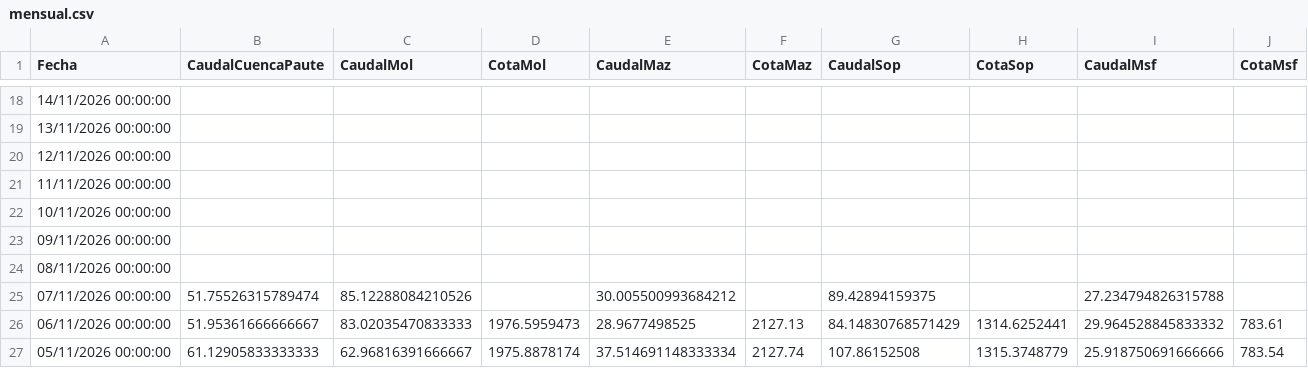
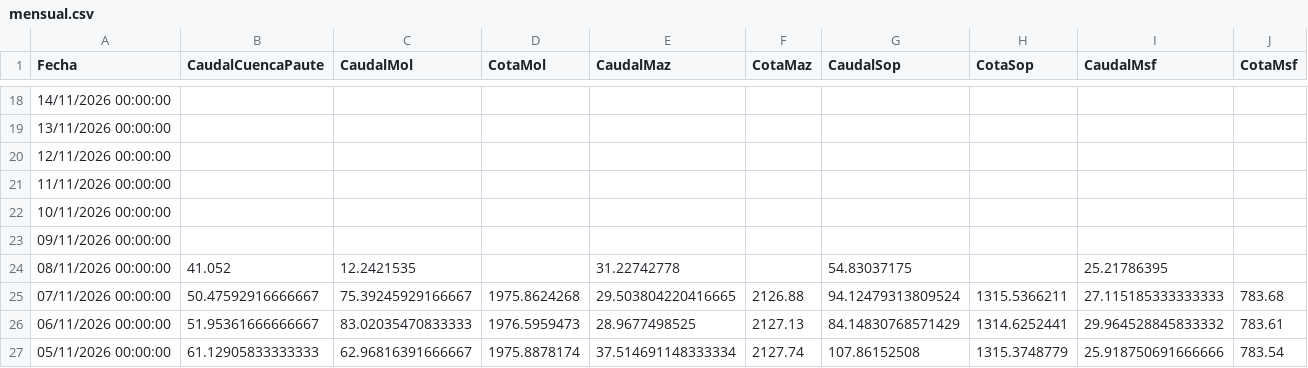
Before and after one commit to davidmunoz-create/hidroelectricamazar, a CSV file: data/mensual.csv, drawn as a sheet; only a part is shown, gaps mark what is left out.

```diff
--- a/data/mensual.csv
+++ b/data/mensual.csv
@@ -23,4 +23,4 @@ Fecha,CaudalCuencaPaute,CaudalMol,CotaMol,CaudalMaz,CotaMaz,CaudalSop,CotaSop,Ca
 "09/11/2026 00:00:00",,,,,,,,,
-"08/11/2026 00:00:00",,,,,,,,,
-"07/11/2026 00:00:00",51.75526315789474,85.12288084210526,,30.005500993684212,,89.42894159375,,27.234794826315788,
+"08/11/2026 00:00:00",41.052,12.2421535,,31.22742778,,54.83037175,,25.21786395,
+"07/11/2026 00:00:00",50.47592916666667,75.39245929166667,1975.8624268,29.503804220416665,2126.88,94.12479313809524,1315.5366211,27.115185333333333,783.68
 "06/11/2026 00:00:00",51.95361666666667,83.02035470833333,1976.5959473,28.9677498525,2127.13,84.14830768571429,1314.6252441,29.964528845833332,783.61
```
Also changed, not shown: data/diario.csv.
